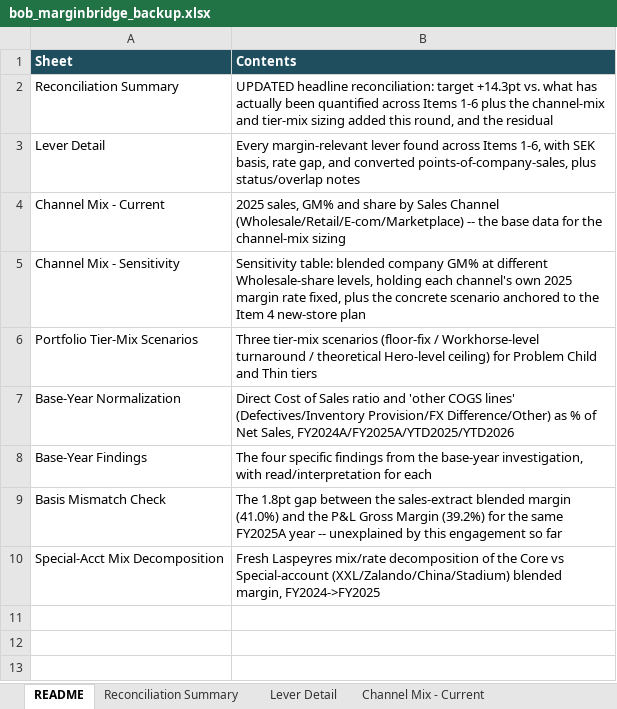
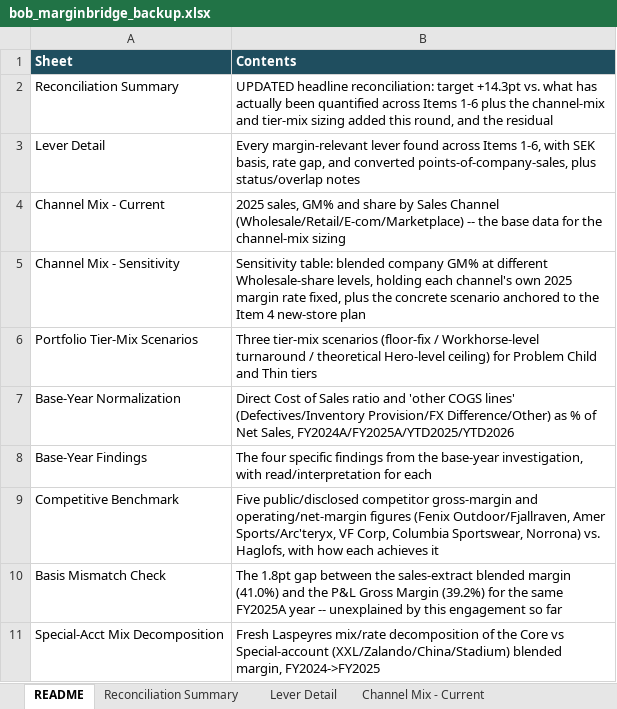
Before and after one commit to surflongboard/project_bob, an Excel workbook: workshop_prep/bob_marginbridge_backup.xlsx, sheet README, drawn as a sheet; values as stored, in another font and other column widths than the file's, no borders; the diff names each change by its address in the sheet, - before the commit and + after, or states it on an @@ line.

```diff
--- a/workshop_prep/bob_marginbridge_backup.xlsx (sheet README)
+++ b/workshop_prep/bob_marginbridge_backup.xlsx (sheet README)
+row 9: Competitive Benchmark | Five public/disclosed competitor gross-margin and operating/net-margin figures (Fenix Outdoor/Fjallraven, Amer Sports/Arc'teryx, VF Corp, Columbia Sportswear, Norrona) vs. Haglofs, with how each achieves it
```
Also changed, not shown: other sheet tabs, 1 other file.
